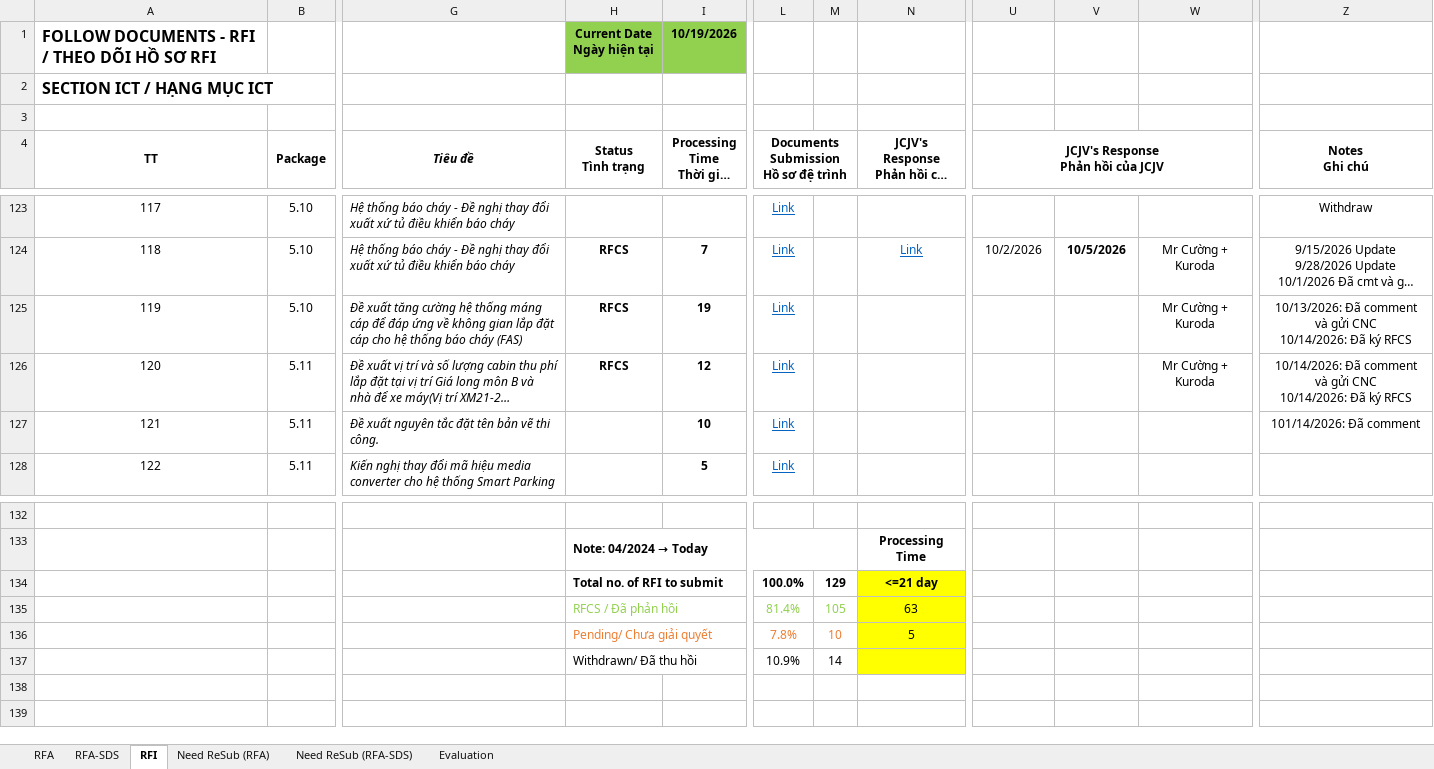
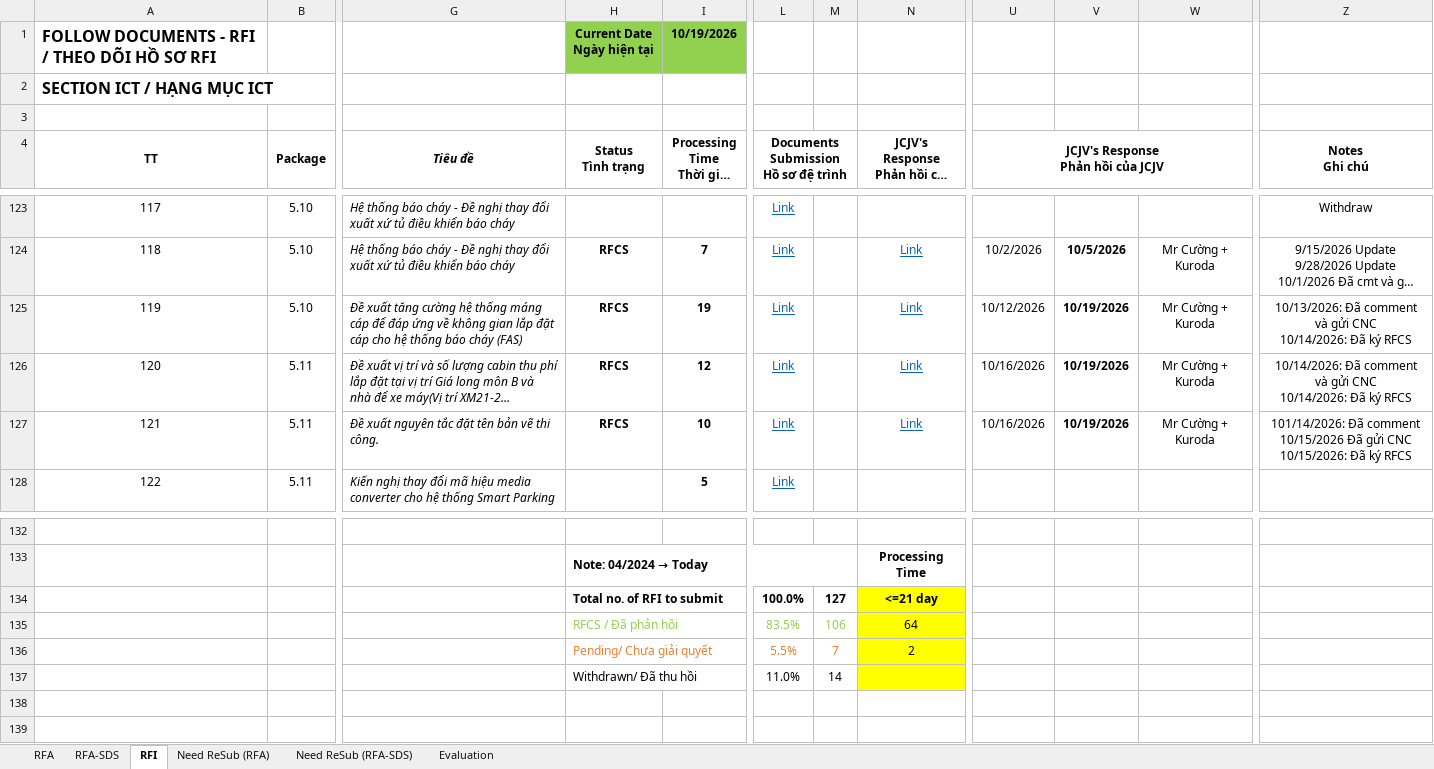
Before and after one commit to Shi-49-94-444-4444/ltia-ict-dashboard, an Excel workbook: ICT-RFA-RFI-lists-New.xlsx, sheet RFI, drawn as a sheet; only a part is shown, gaps mark what is left out; long unchanged cells end in …; values as stored, in another font and other column widths than the file's, no borders; conditional formats not drawn; ↵ is a line break in a cell; the diff names each change by its address in the sheet, - before the commit and + after, or states it on an @@ line.

Commit message:
Auto-sync Excel 2026-10-19 15:11:17

```diff
--- a/ICT-RFA-RFI-lists-New.xlsx (sheet RFI)
+++ b/ICT-RFA-RFI-lists-New.xlsx (sheet RFI)
-N125:N127: (empty)
+N125:N127: Link
-U125: (empty)
+U125: 10/12/2026
-V125:V127: (empty)
+V125:V127: 10/19/2026
-U126:U127: (empty)
+U126:U127: 10/16/2026
-H127 (Status Tình trạng): (empty)
+H127 (Status Tình trạng): RFCS
-W127: (empty)
+W127: Mr Cường + Kuroda
-Z127 (Notes Ghi chú): …Đã comment
+Z127 (Notes Ghi chú): …Đã comment ↵ 10/15/2026 Đã gửi CNC ↵ 10/15/2026: Đã ký RFCS
-M134: 129
+M134: 127
-L135: 81.4%
+L135: 83.5%
-M135: 105
+M135: 106
-N135: 63
+N135: 64
-L136: 7.8%
+L136: 5.5%
-M136: 10
+M136: 7
-N136: 5
+N136: 2
-L137: 10.9%
+L137: 11.0%
```
Also changed, not shown: sheet RFA, 1 other file.
